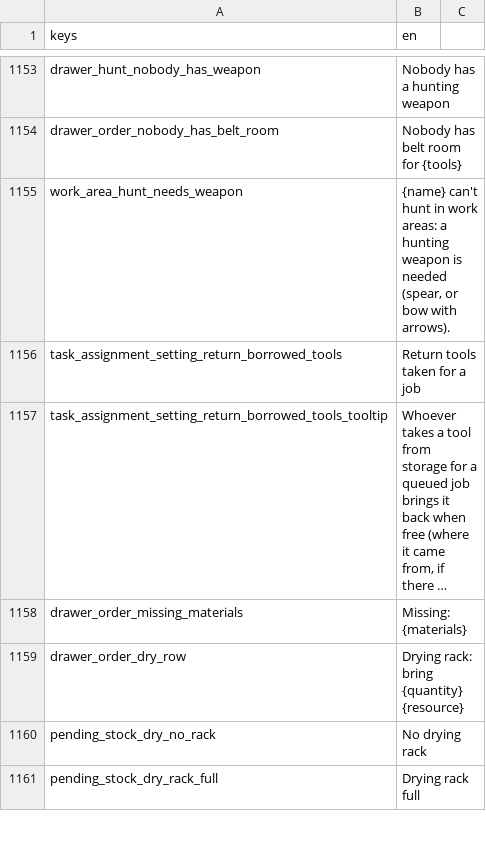
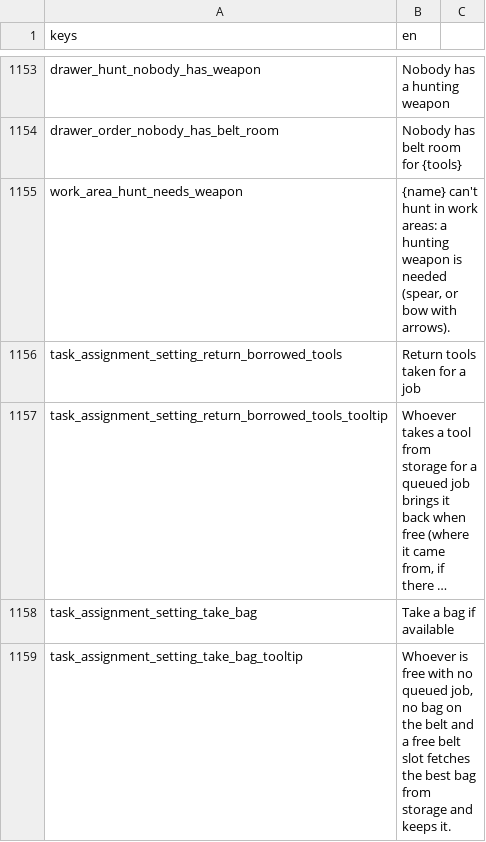
Before and after one commit to Franz1979/TheSecondBeginning, a CSV file: translations/strings.en.csv, drawn as a sheet; only a part is shown, gaps mark what is left out; the shorter side is filled out with more unchanged rows; long unchanged cells end in …; the diff covers the shown part only; the diff names each change by its address in the sheet, - before the commit and + after, or states it on an @@ line.

```diff
--- a/translations/strings.en.csv
+++ b/translations/strings.en.csv
+row 1158: task_assignment_setting_take_bag | Take a bag if available
+row 1159: task_assignment_setting_take_bag_tooltip | Whoever is free with no queued job, no bag on the belt and a free belt slot fetches the best bag from storage and keeps it.
```
Also changed, not shown: 3 added rows elsewhere in this file, translations/strings.csv, 17 other files.
